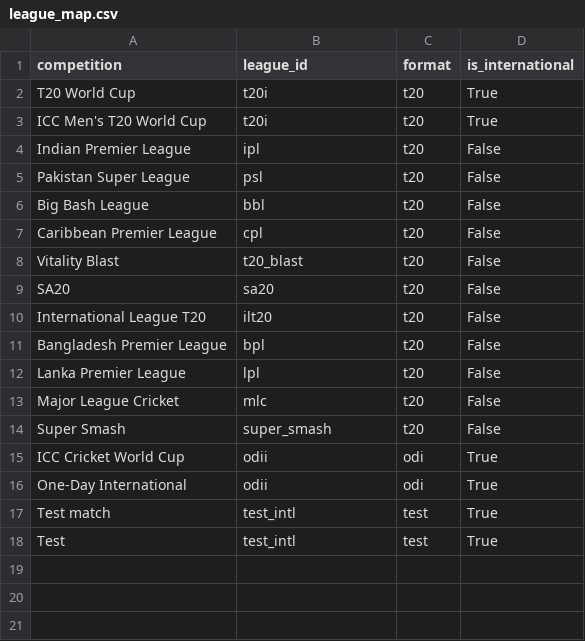
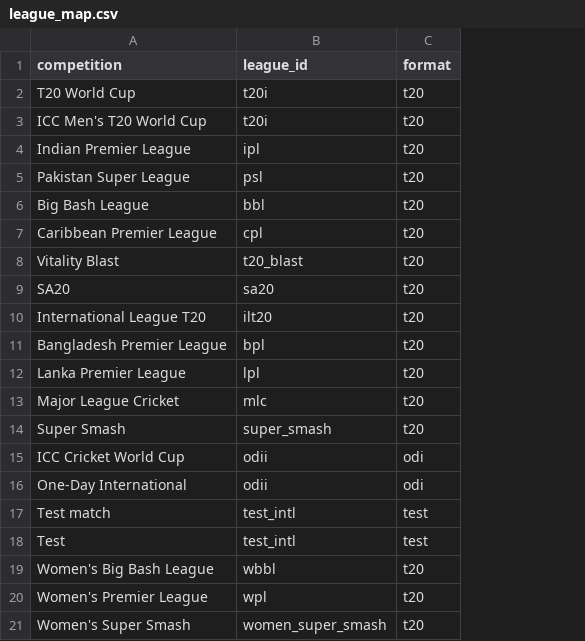
Before and after one commit to WrittenByAli/xi-lab, a CSV file: data/reference/league_map.csv, drawn as a sheet; removed rows and columns are numbered as before the commit, all else as after; the diff names each change by its address in the sheet, - before the commit and + after, or states it on an @@ line.

```diff
--- a/data/reference/league_map.csv
+++ b/data/reference/league_map.csv
-column D (is_international), rows 2-18: True | True | False | False | False | False | False | False | False | False | False | False | False | True | True | True | True
+row 19: Women's Big Bash League | wbbl | t20
+row 20: Women's Premier League | wpl | t20
+row 21: Women's Super Smash | women_super_smash | t20
```
Also changed, not shown: 30 other files.
